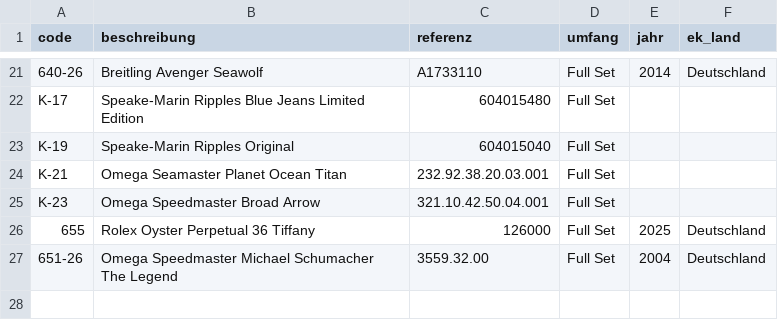
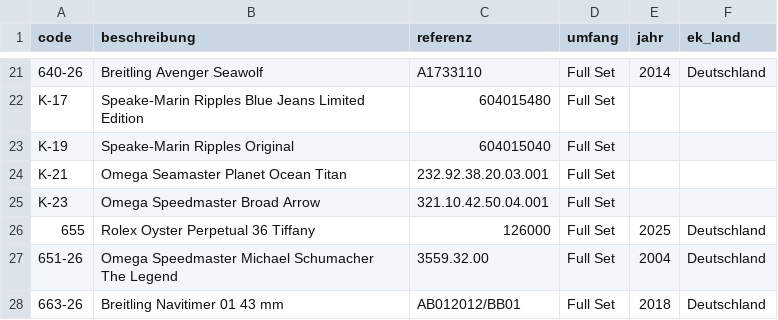
Before and after one commit to Hahn0503/Hahn-Vo, a CSV file: daten/differenzbesteuerung.csv, drawn as a sheet; only a part is shown, gaps mark what is left out; the diff names each change by its address in the sheet, - before the commit and + after, or states it on an @@ line.

```diff
--- a/daten/differenzbesteuerung.csv
+++ b/daten/differenzbesteuerung.csv
+row 28: 663-26 | Breitling Navitimer 01 43 mm | AB012012/BB01 | Full Set | 2018 | Deutschland
```
